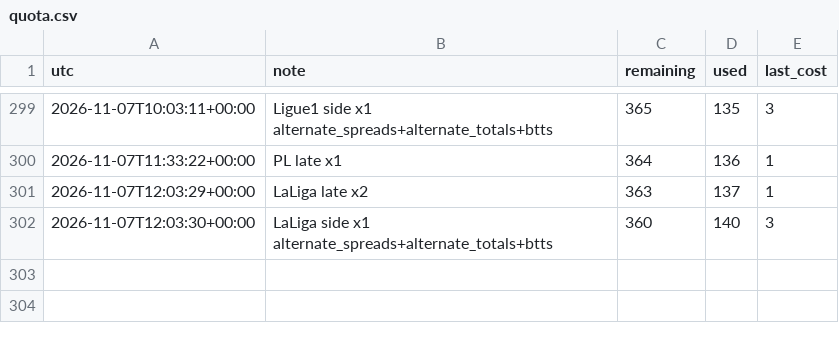
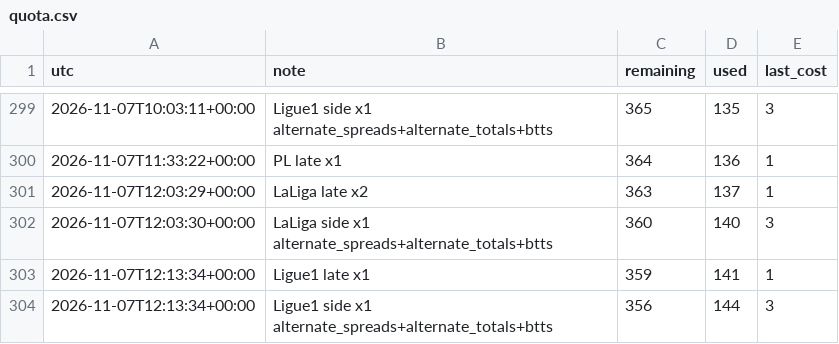
Before and after one commit to alcadiomontes03/match-engine-odds, a CSV file: data/odds/quota.csv, drawn as a sheet; only a part is shown, gaps mark what is left out.

```diff
--- a/data/odds/quota.csv
+++ b/data/odds/quota.csv
@@ -302 +302,3 @@ utc,note,remaining,used,last_cost
 2026-11-07T12:03:30+00:00,LaLiga side x1 alternate_spreads+alternate_totals+btts,360,140,3
+2026-11-07T12:13:34+00:00,Ligue1 late x1,359,141,1
+2026-11-07T12:13:34+00:00,Ligue1 side x1 alternate_spreads+alternate_totals+btts,356,144,3
```
Also changed, not shown: data/odds/sharp.csv, data/odds/snapshots.csv, 5 other files.
